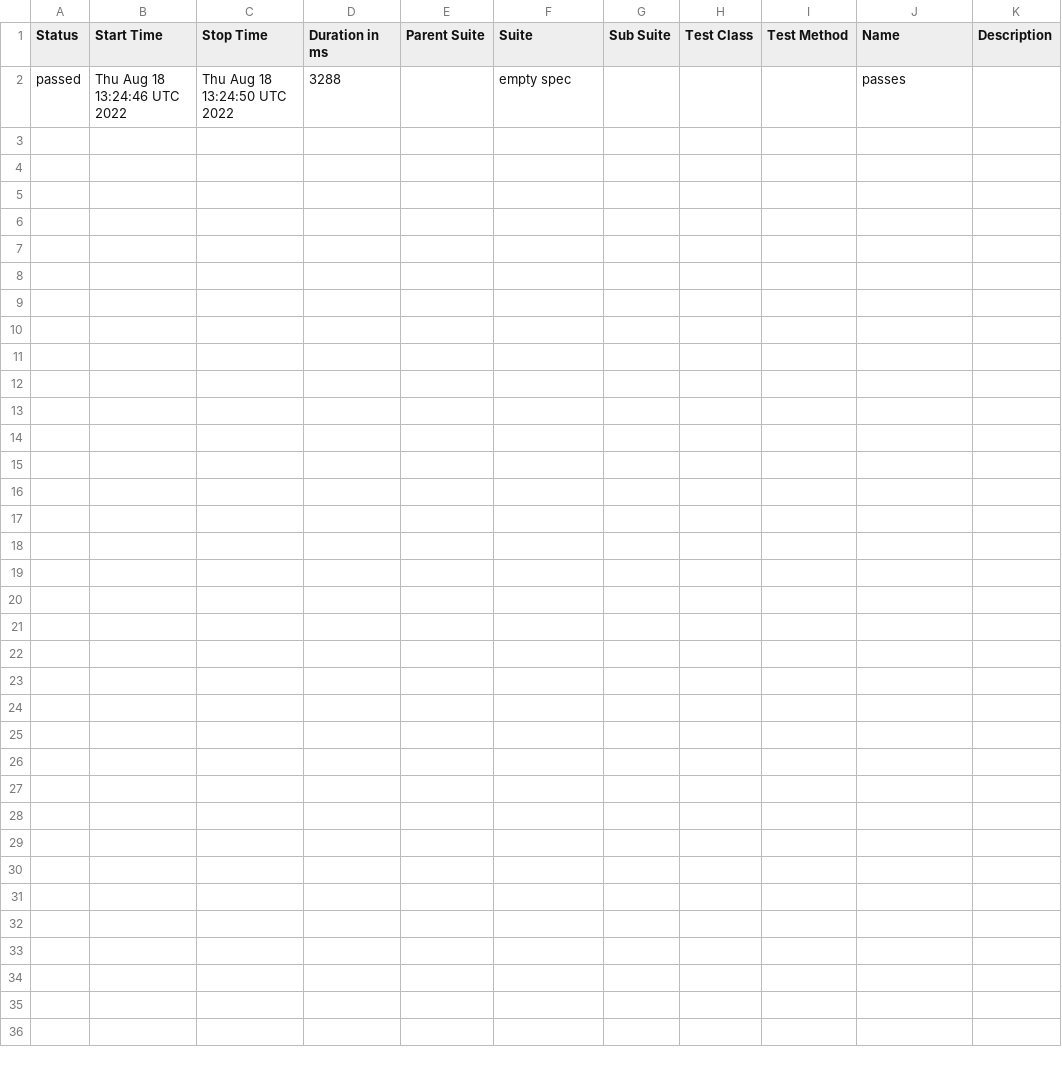
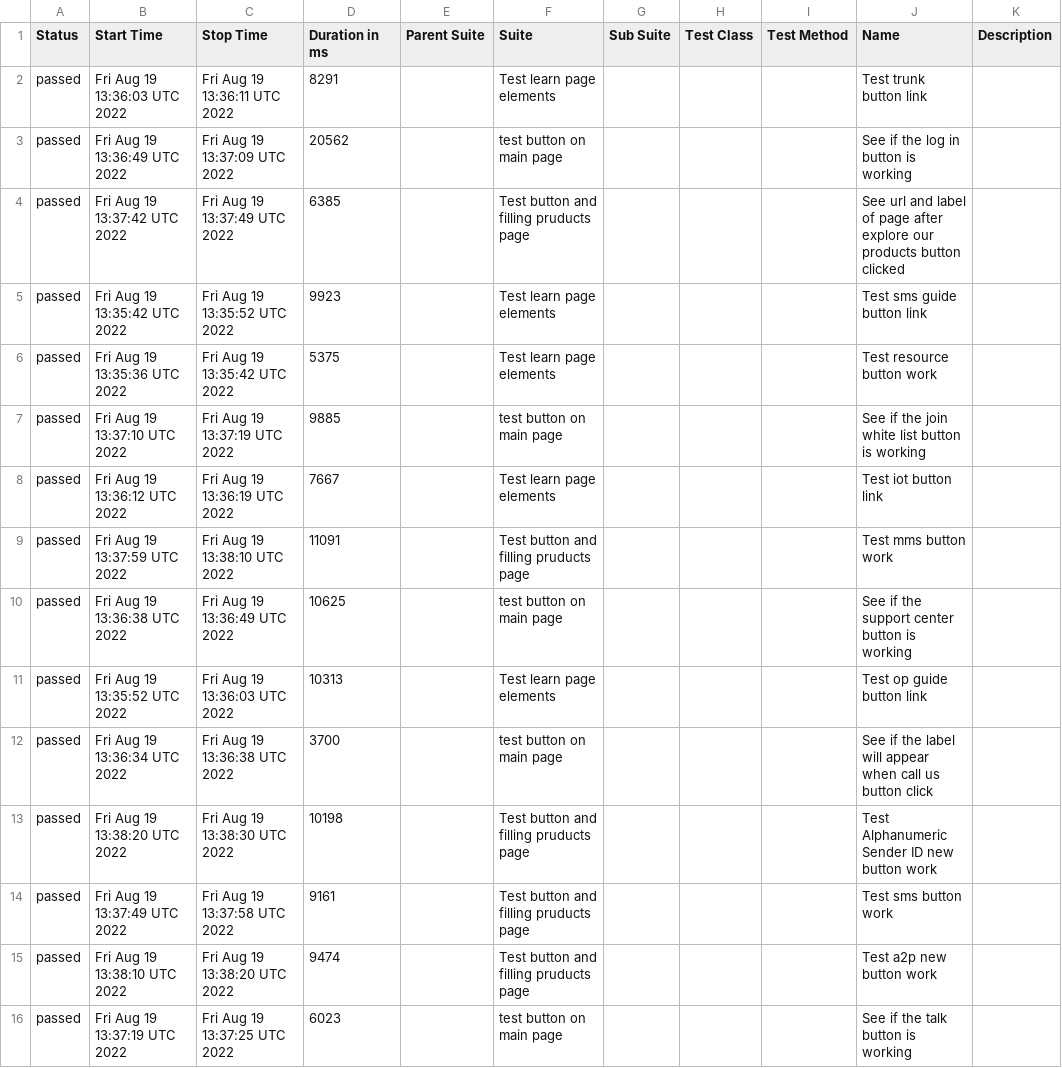
Before and after one commit to valahalex/cypress_9_allure, a CSV file: data/suites.csv, drawn as a sheet.

```diff
--- a/data/suites.csv
+++ b/data/suites.csv
@@ -1,2 +1,16 @@
 "Status","Start Time","Stop Time","Duration in ms","Parent Suite","Suite","Sub Suite","Test Class","Test Method","Name","Description"
-"passed","Thu Aug 18 13:24:46 UTC 2022","Thu Aug 18 13:24:50 UTC 2022","3288","","empty spec","","","","passes",""
+"passed","Fri Aug 19 13:36:03 UTC 2022","Fri Aug 19 13:36:11 UTC 2022","8291","","Test learn page elements","","","","Test trunk button link",""
+"passed","Fri Aug 19 13:36:49 UTC 2022","Fri Aug 19 13:37:09 UTC 2022","20562","","test button on main page","","","","See if the log in button is working",""
+"passed","Fri Aug 19 13:37:42 UTC 2022","Fri Aug 19 13:37:49 UTC 2022","6385","","Test button and filling pruducts page","","","","See url and label of page after explore our products button clicked",""
+"passed","Fri Aug 19 13:35:42 UTC 2022","Fri Aug 19 13:35:52 UTC 2022","9923","","Test learn page elements","","","","Test sms guide button link",""
+"passed","Fri Aug 19 13:35:36 UTC 2022","Fri Aug 19 13:35:42 UTC 2022","5375","","Test learn page elements","","","","Test resource button work",""
+"passed","Fri Aug 19 13:37:10 UTC 2022","Fri Aug 19 13:37:19 UTC 2022","9885","","test button on main page","","","","See if the join white list button is working",""
+"passed","Fri Aug 19 13:36:12 UTC 2022","Fri Aug 19 13:36:19 UTC 2022","7667","","Test learn page elements","","","","Test iot button link",""
+"passed","Fri Aug 19 13:37:59 UTC 2022","Fri Aug 19 13:38:10 UTC 2022","11091","","Test button and filling pruducts page","","","","Test mms button work",""
+"passed","Fri Aug 19 13:36:38 UTC 2022","Fri Aug 19 13:36:49 UTC 2022","10625","","test button on main page","","","","See if the support center button is working",""
+"passed","Fri Aug 19 13:35:52 UTC 2022","Fri Aug 19 13:36:03 UTC 2022","10313","","Test learn page elements","","","","Test op guide button link",""
+"passed","Fri Aug 19 13:36:34 UTC 2022","Fri Aug 19 13:36:38 UTC 2022","3700","","test button on main page","","","","See if the label will appear when call us button click",""
+"passed","Fri Aug 19 13:38:20 UTC 2022","Fri Aug 19 13:38:30 UTC 2022","10198","","Test button and filling pruducts page","","","","Test Alphanumeric Sender ID new button work",""
+"passed","Fri Aug 19 13:37:49 UTC 2022","Fri Aug 19 13:37:58 UTC 2022","9161","","Test button and filling pruducts page","","","","Test sms button work",""
+"passed","Fri Aug 19 13:38:10 UTC 2022","Fri Aug 19 13:38:20 UTC 2022","9474","","Test button and filling pruducts page","","","","Test a2p new button work",""
+"passed","Fri Aug 19 13:37:19 UTC 2022","Fri Aug 19 13:37:25 UTC 2022","6023","","test button on main page","","","","See if the talk button is working",""
```
Also changed, not shown: 51 other files.
